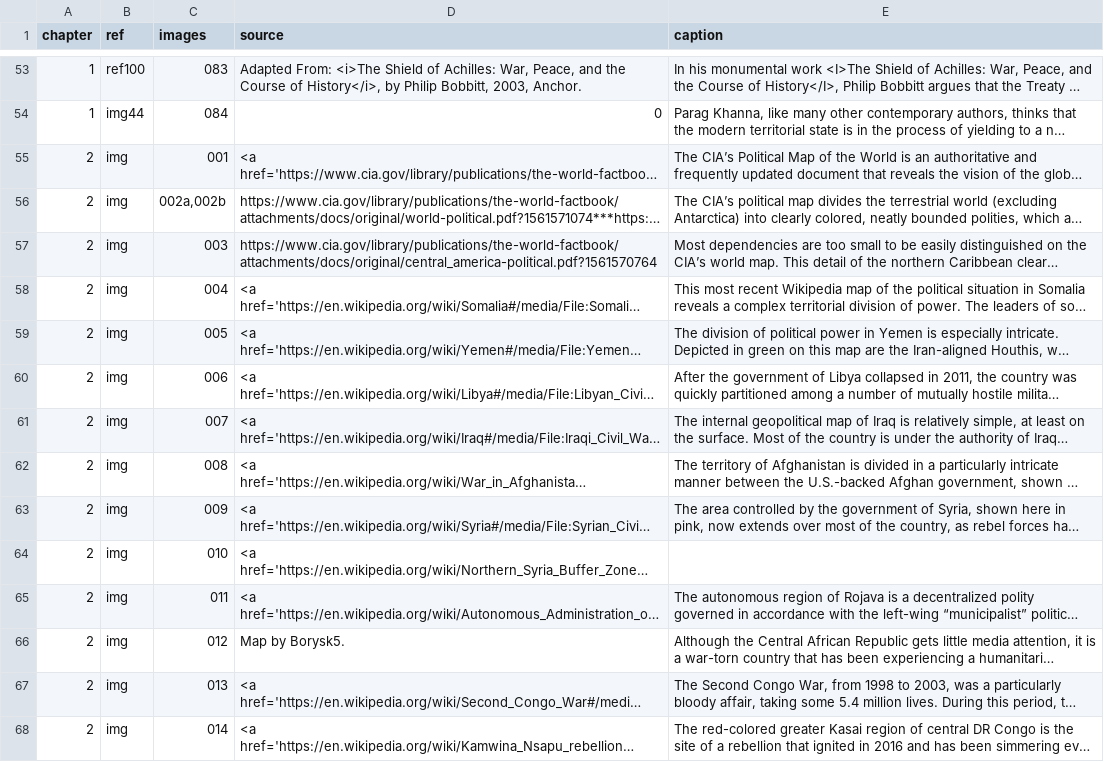
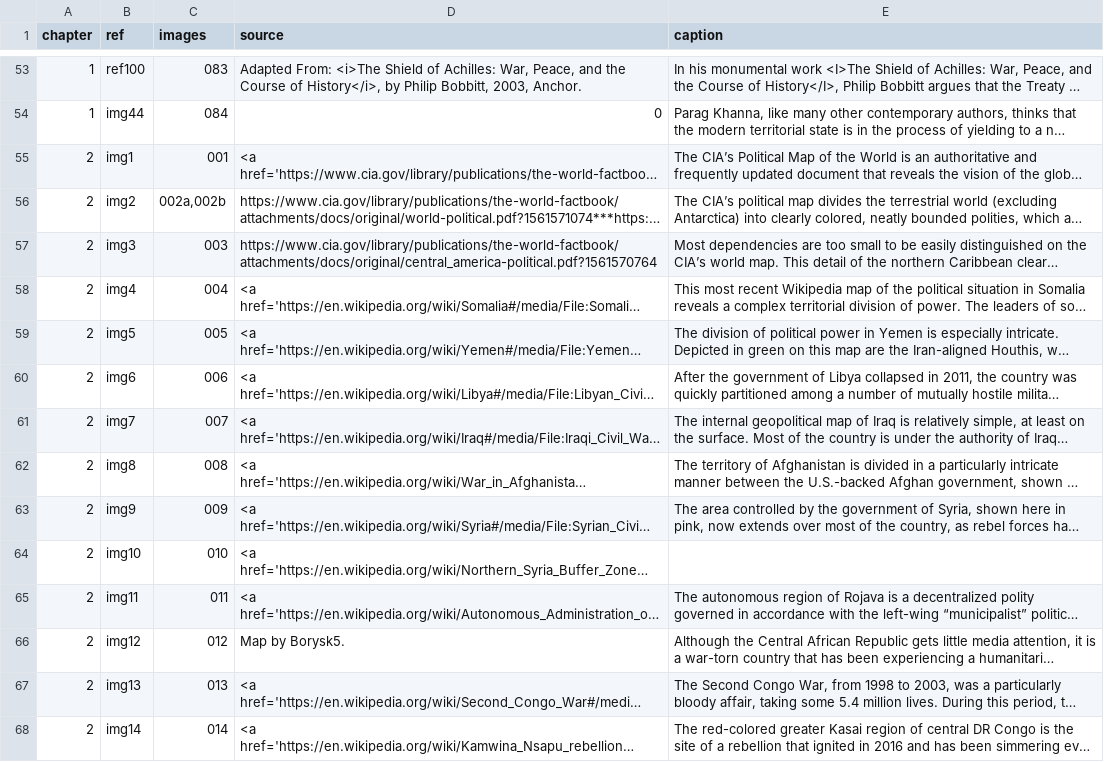
Before and after one commit to stanford-dams/stanford-dams.github.io, a TSV file: sbtm/images.tsv, drawn as a sheet; only a part is shown, gaps mark what is left out; long unchanged cells end in …; the diff covers the shown part only; the diff names each change by its address in the sheet, - before the commit and + after, or states it on an @@ line.

Commit message:
add chapter 2

```diff
--- a/sbtm/images.tsv
+++ b/sbtm/images.tsv
-B55 (ref): img
+B55 (ref): img1
-B56 (ref): img
+B56 (ref): img2
-B57 (ref): img
+B57 (ref): img3
-B58 (ref): img
+B58 (ref): img4
-B59 (ref): img
+B59 (ref): img5
-B60 (ref): img
+B60 (ref): img6
-B61 (ref): img
+B61 (ref): img7
-B62 (ref): img
+B62 (ref): img8
-B63 (ref): img
+B63 (ref): img9
-B64 (ref): img
+B64 (ref): img10
-B65 (ref): img
+B65 (ref): img11
-B66 (ref): img
+B66 (ref): img12
-B67 (ref): img
+B67 (ref): img13
-B68 (ref): img
+B68 (ref): img14
```
Also changed, not shown: 90 edited cells elsewhere in this file, 3 other files.
